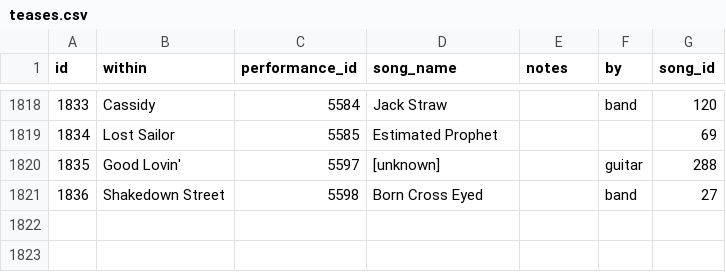
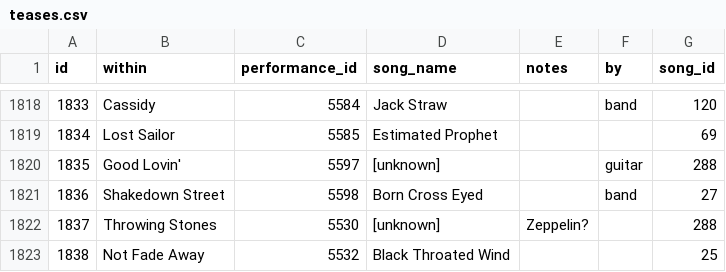
Before and after one commit to alxndr/almost-dead-net, a CSV file: src/data/csv/teases.csv, drawn as a sheet; only a part is shown, gaps mark what is left out.

Commit message:
data: teases in §351 & corrections for §320
thanks `/u/DirtRepresentative58` & `/u/andstonetostone` !

```diff
--- a/src/data/csv/teases.csv
+++ b/src/data/csv/teases.csv
@@ -1821 +1821,3 @@ id,within,performance_id,song_name,notes,by,song_id
 1836,Shakedown Street,5598,Born Cross Eyed,,band,27
+1837,Throwing Stones,5530,[unknown],Zeppelin?,,288
+1838,Not Fade Away,5532,Black Throated Wind,,,25
```
Also changed, not shown: src/data/csv/sets.csv, src/data/csv/songperformances.csv, 1 other file.
